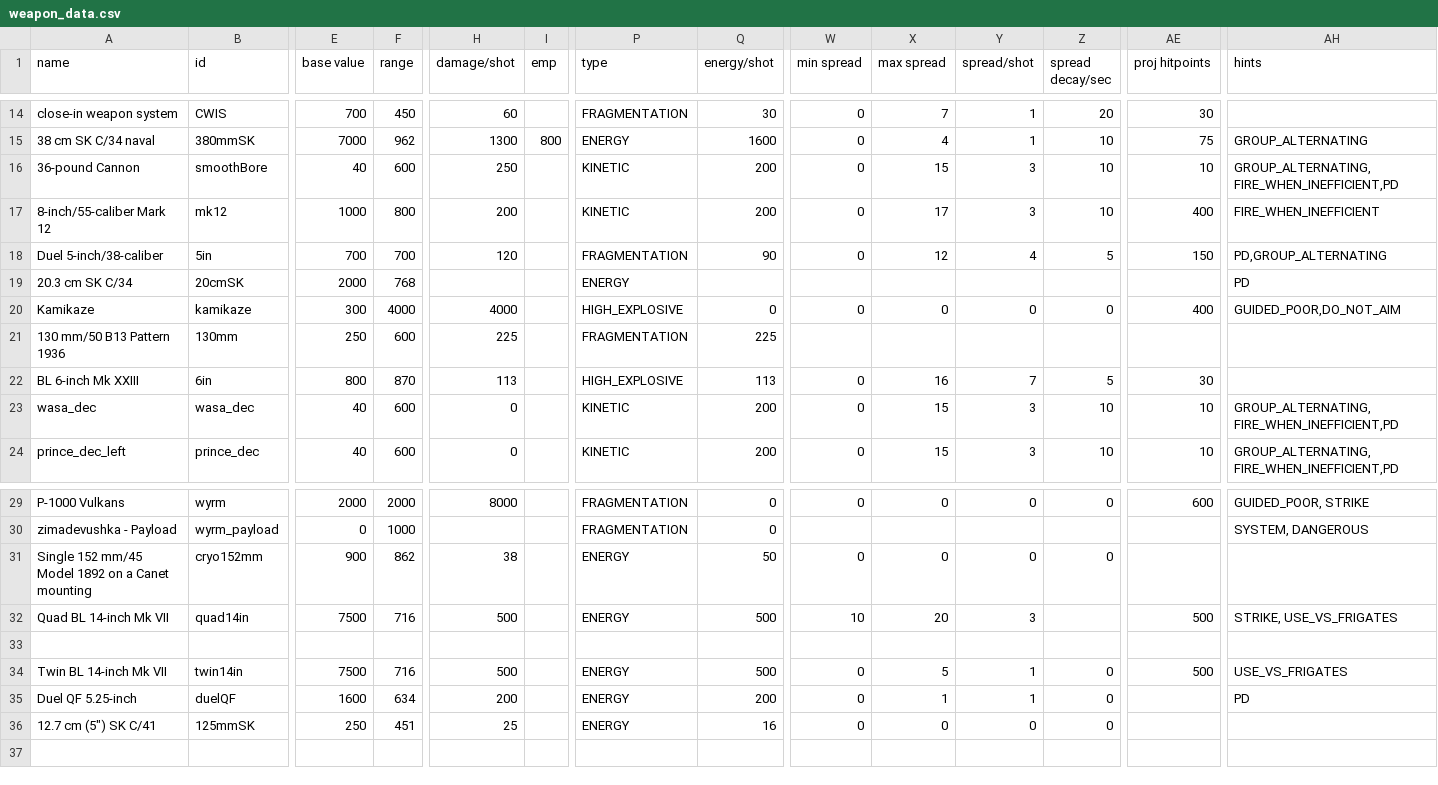
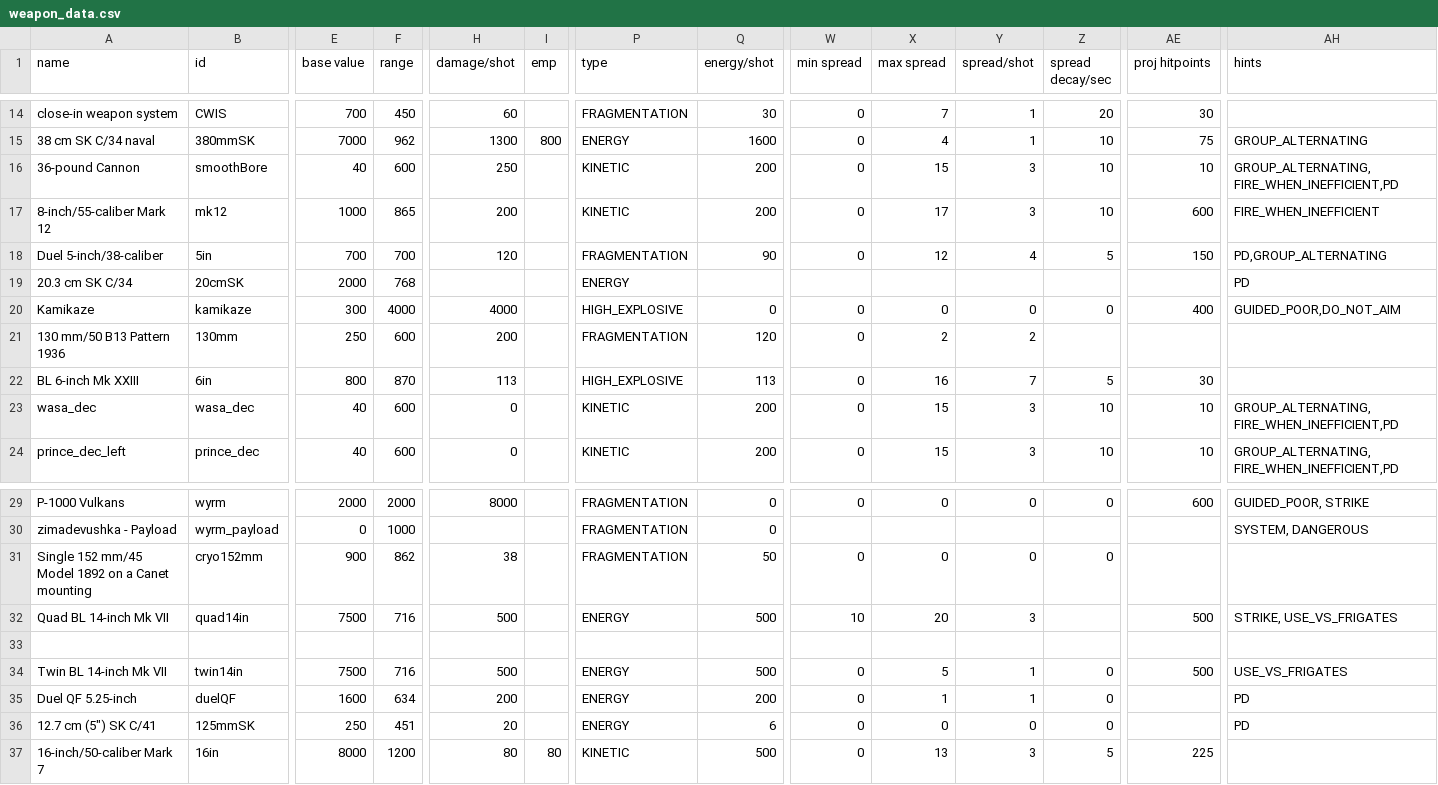
Before and after one commit to bryceOctovioOstrem/domainReformed, a CSV file: data/weapons/weapon_data.csv, drawn as a sheet; only a part is shown, gaps mark what is left out; rows hold the shown columns only; the diff names each change by its address in the sheet, - before the commit and + after, or states it on an @@ line.

```diff
--- a/data/weapons/weapon_data.csv
+++ b/data/weapons/weapon_data.csv
-F17 (range): 800
+F17 (range): 865
-AE17 (proj hitpoints): 400
+AE17 (proj hitpoints): 600
-H21 (damage/shot): 225
+H21 (damage/shot): 200
-Q21 (energy/shot): 225
+Q21 (energy/shot): 120
-W21 (min spread): (empty)
+W21 (min spread): 0
-X21 (max spread): (empty)
+X21 (max spread): 2
-Y21 (spread/shot): (empty)
+Y21 (spread/shot): 2
-P31 (type): ENERGY
+P31 (type): FRAGMENTATION
-H36 (damage/shot): 25
+H36 (damage/shot): 20
-Q36 (energy/shot): 16
+Q36 (energy/shot): 6
-AH36 (hints): (empty)
+AH36 (hints): PD
+row 37: 16-inch/50-caliber Mark 7 | 16in | 8000 | 1200 | 80 | 80 | KINETIC | 500 | 0 | 13 | 3 | 5 | 225
```
Also changed, not shown: data/campaign/sim_opponents.csv, data/hulls/ship_data.csv, 24 other files.
